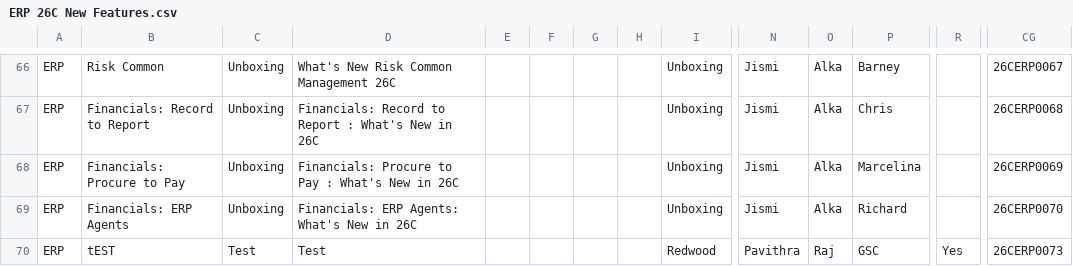
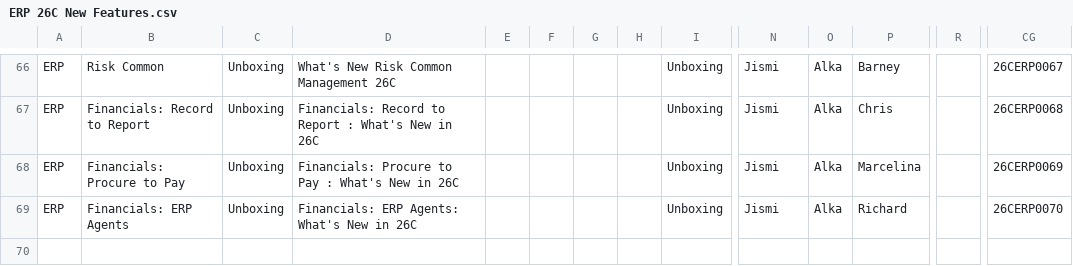
Before and after one commit to pavithraguruprasadb-maker/26C-New-Features-Dashboard, a CSV file: ERP 26C New Features.csv, drawn as a sheet; only a part is shown, gaps mark what is left out; rows hold the shown columns only; the diff names each change by its address in the sheet, - before the commit and + after, or states it on an @@ line.

Commit message:
Add files via upload

```diff
--- a/ERP 26C New Features.csv
+++ b/ERP 26C New Features.csv
-row 70: ERP | tEST | Test | Test |  |  |  |  | Redwood | Pavithra | Raj | GSC | Yes | 26CERP0073
```
